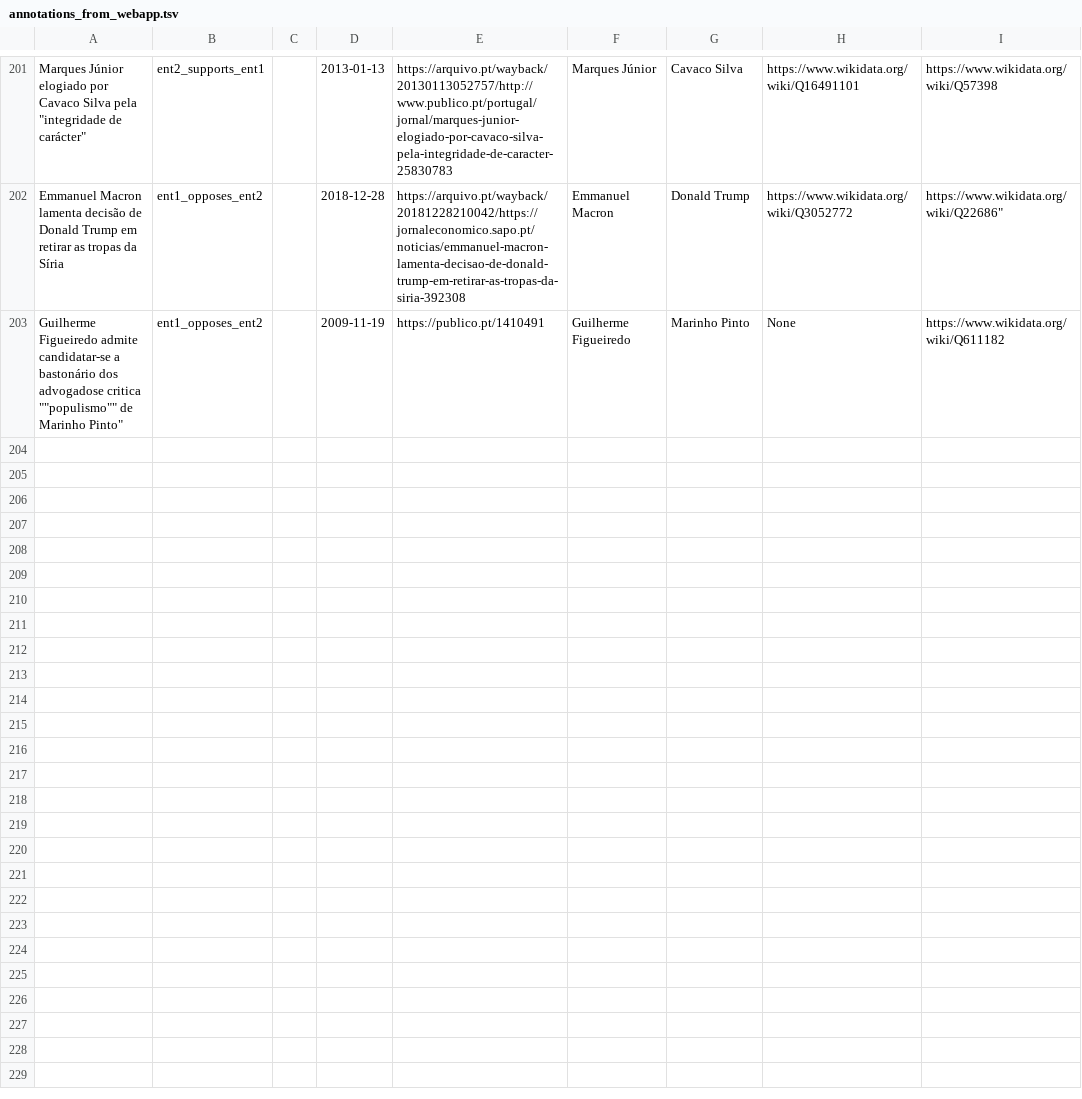
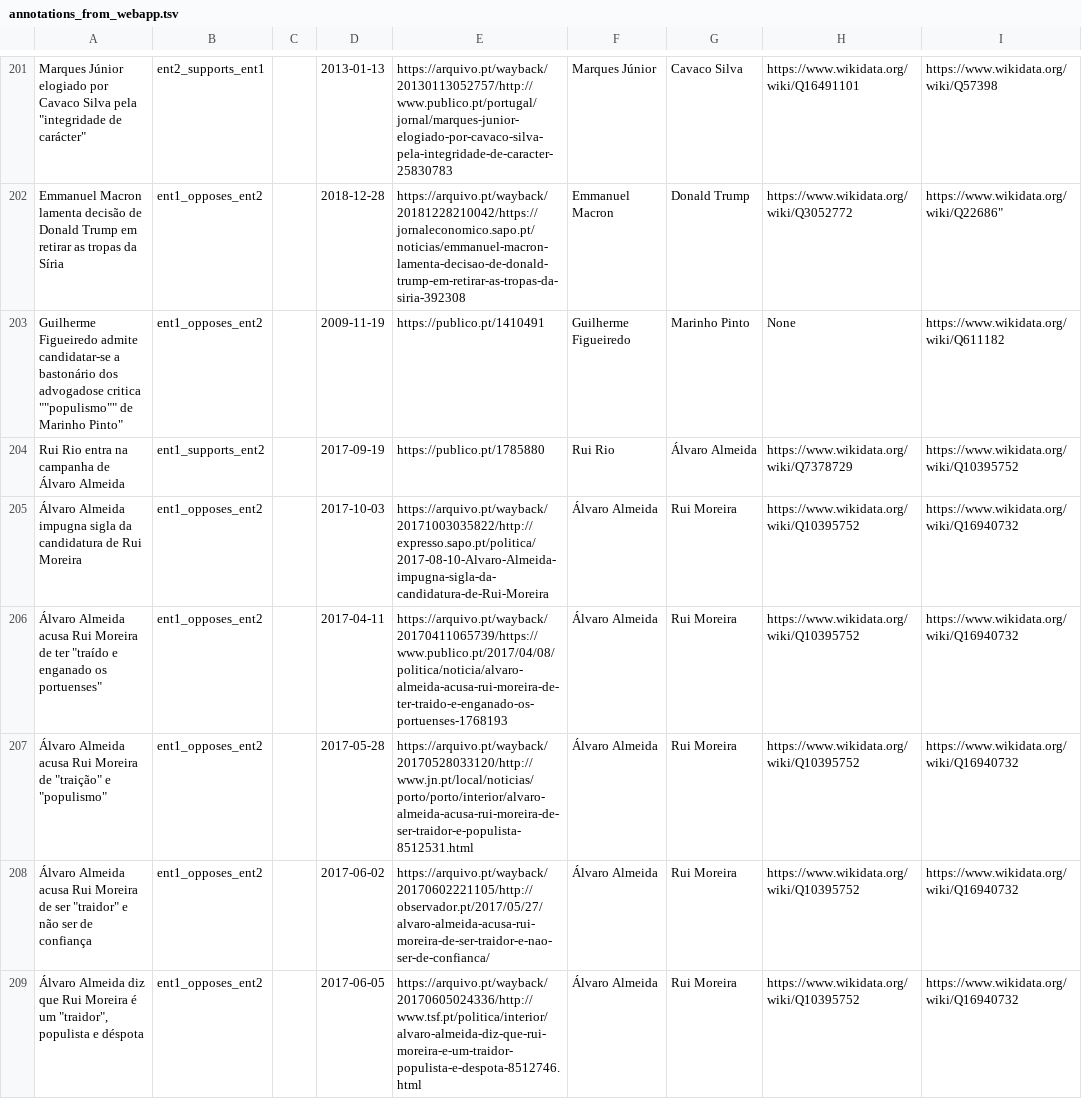
Before and after one commit to davidsbatista/politiquices, a TSV file: politiquices/nlp/api_annotations/annotations_from_webapp.tsv, drawn as a sheet; only a part is shown, gaps mark what is left out; the diff covers the shown part only; the diff names each change by its address in the sheet, - before the commit and + after, or states it on an @@ line.

Commit message:
annotations

```diff
--- a/politiquices/nlp/api_annotations/annotations_from_webapp.tsv
+++ b/politiquices/nlp/api_annotations/annotations_from_webapp.tsv
+row 204: Rui Rio entra na campanha de Álvaro Almeida | ent1_supports_ent2 |  | 2017-09-19 | https://publico.pt/1785880 | Rui Rio | Álvaro Almeida | https://www.wikidata.org/wiki/Q7378729 | https://www.wikidata.org/wiki/Q10395752
+row 205: Álvaro Almeida impugna sigla da candidatura de Rui Moreira | ent1_opposes_ent2 |  | 2017-10-03 | https://arquivo.pt/wayback/20171003035822/http://expresso.sapo.pt/politica/2017-08-10-Alvaro-Almeida-impugna-sigla-da-candidatura-de-Rui-Moreira | Álvaro Almeida | Rui Moreira | https://www.wikidata.org/wiki/Q10395752 | https://www.wikidata.org/wiki/Q16940732
+row 206: Álvaro Almeida acusa Rui Moreira de ter "traído e enganado os portuenses" | ent1_opposes_ent2 |  | 2017-04-11 | https://arquivo.pt/wayback/20170411065739/https://www.publico.pt/2017/04/08/politica/noticia/alvaro-almeida-acusa-rui-moreira-de-ter-traido-e-enganado-os-portuenses-1768193 | Álvaro Almeida | Rui Moreira | https://www.wikidata.org/wiki/Q10395752 | https://www.wikidata.org/wiki/Q16940732
+row 207: Álvaro Almeida acusa Rui Moreira de "traição" e "populismo" | ent1_opposes_ent2 |  | 2017-05-28 | https://arquivo.pt/wayback/20170528033120/http://www.jn.pt/local/noticias/porto/porto/interior/alvaro-almeida-acusa-rui-moreira-de-ser-traidor-e-populista-8512531.html | Álvaro Almeida | Rui Moreira | https://www.wikidata.org/wiki/Q10395752 | https://www.wikidata.org/wiki/Q16940732
+row 208: Álvaro Almeida acusa Rui Moreira de ser "traidor" e não ser de confiança | ent1_opposes_ent2 |  | 2017-06-02 | https://arquivo.pt/wayback/20170602221105/http://observador.pt/2017/05/27/alvaro-almeida-acusa-rui-moreira-de-ser-traidor-e-nao-ser-de-confianca/ | Álvaro Almeida | Rui Moreira | https://www.wikidata.org/wiki/Q10395752 | https://www.wikidata.org/wiki/Q16940732
+row 209: Álvaro Almeida diz que Rui Moreira é um "traidor", populista e déspota | ent1_opposes_ent2 |  | 2017-06-05 | https://arquivo.pt/wayback/20170605024336/http://www.tsf.pt/politica/interior/alvaro-almeida-diz-que-rui-moreira-e-um-traidor-populista-e-despota-8512746.html | Álvaro Almeida | Rui Moreira | https://www.wikidata.org/wiki/Q10395752 | https://www.wikidata.org/wiki/Q16940732
```
Also changed, not shown: 6 added rows elsewhere in this file.
